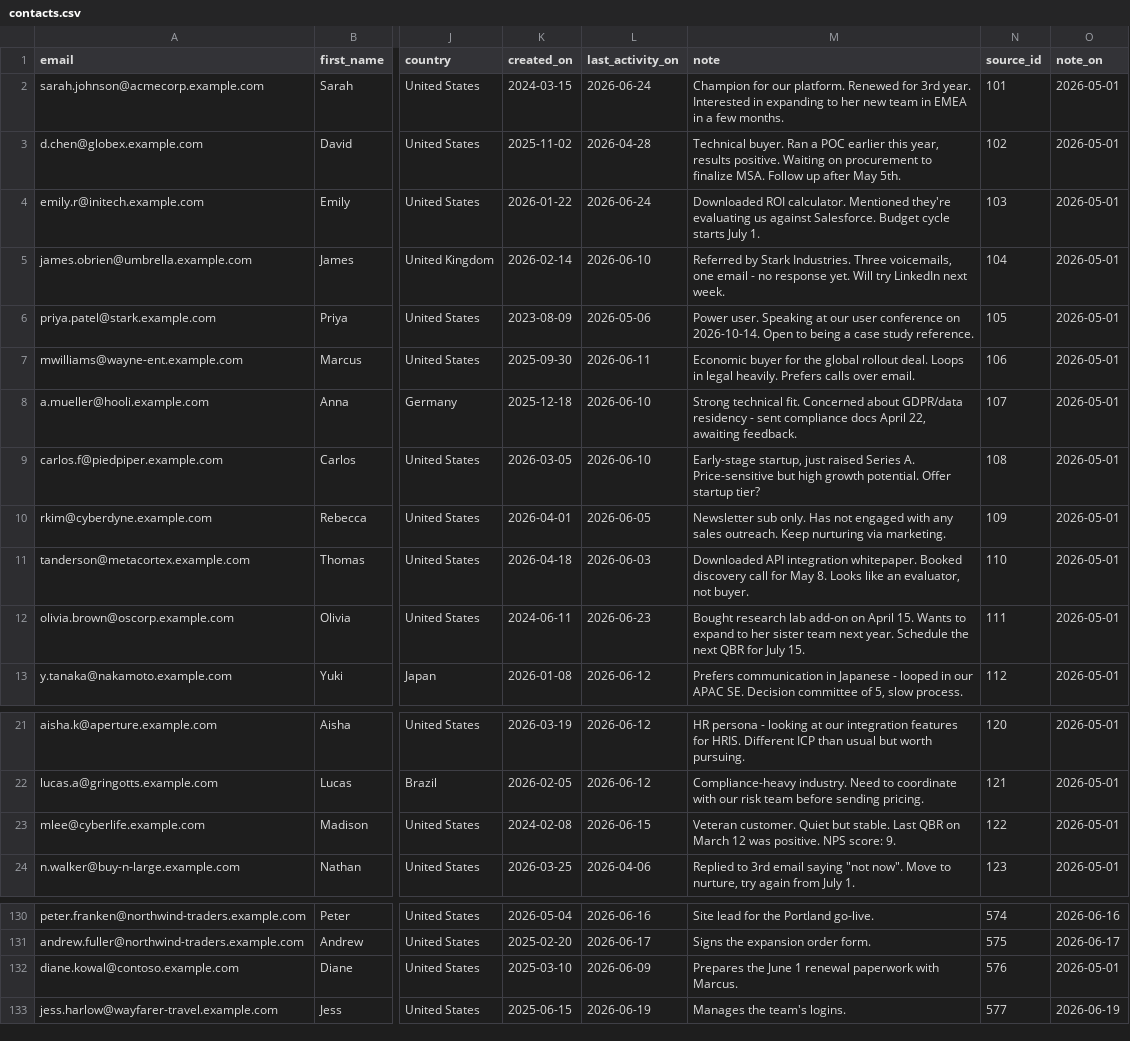
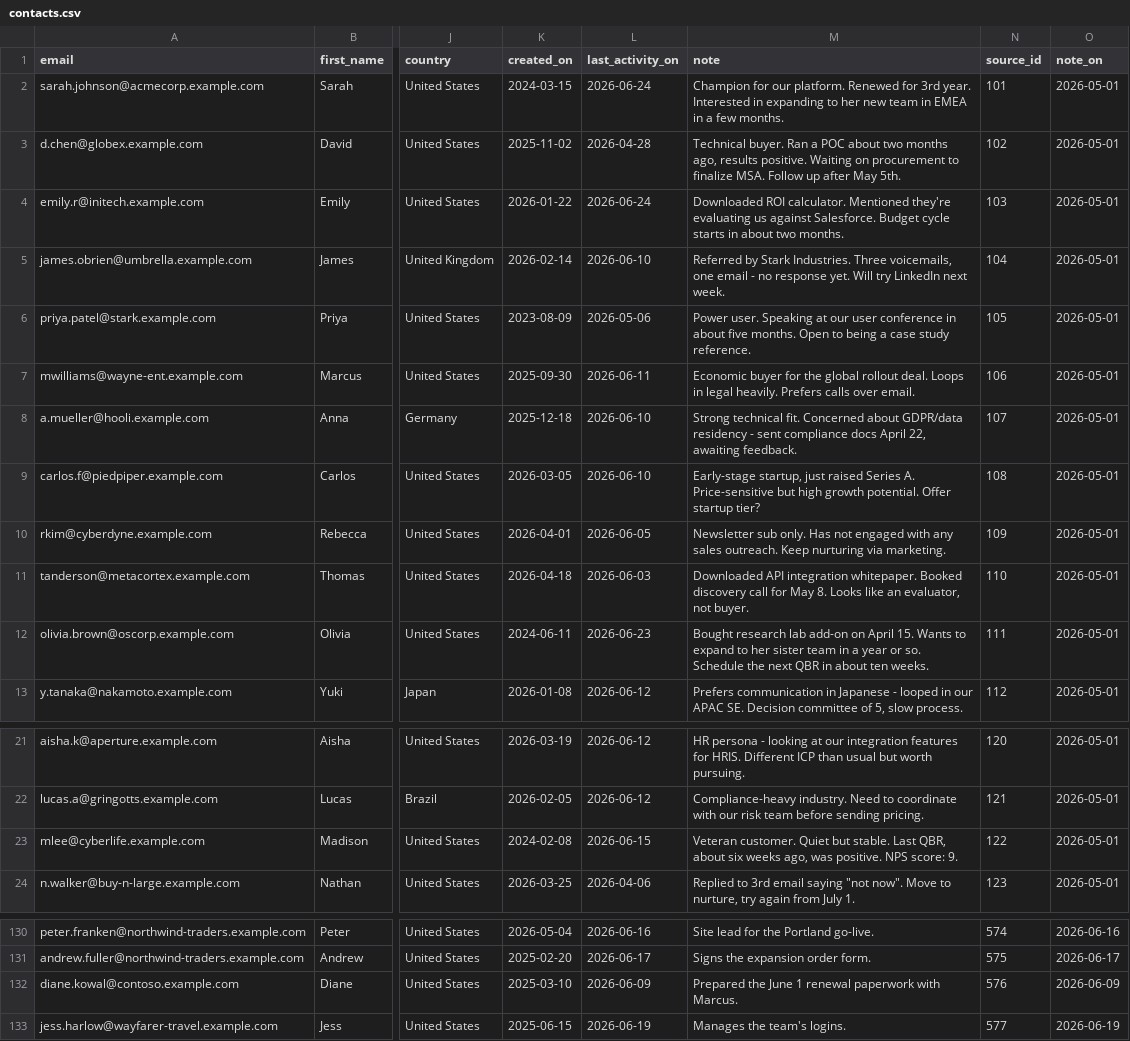
Before and after one commit to embabel-worlds/sample-business-data, a CSV file: book/crm/contacts.csv, drawn as a sheet; only a part is shown, gaps mark what is left out; the diff names each change by its address in the sheet, - before the commit and + after, or states it on an @@ line.

```diff
--- a/book/crm/contacts.csv
+++ b/book/crm/contacts.csv
-M3 (note): …a POC earlier this year, results positive.…
+M3 (note): …a POC about two months ago, results positive.…
-M4 (note): …cycle starts July 1.
+M4 (note): …cycle starts in about two months.
-M6 (note): …user conference on 2026-10-14. Open to…
+M6 (note): …user conference in about five months. Open to…
-M12 (note): …sister team next year. Schedule the next QBR for July 15.
+M12 (note): …sister team in a year or so. Schedule the next QBR in about ten weeks.
-M23 (note): …stable. Last QBR on March 12 was positive.…
+M23 (note): …stable. Last QBR, about six weeks ago, was positive.…
-M132 (note): Prepares the June…
+M132 (note): Prepared the June…
-O132 (note_on): 2026-05-01
+O132 (note_on): 2026-06-09
```
Also changed, not shown: additions/calls.csv, additions/emails.csv, 15 other files.
